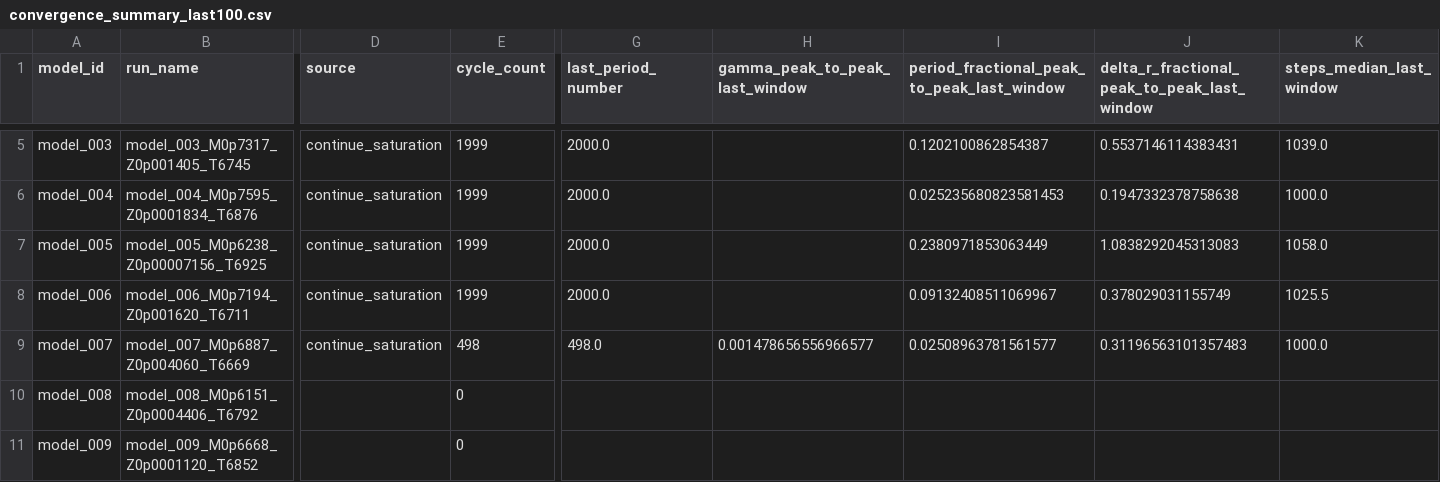
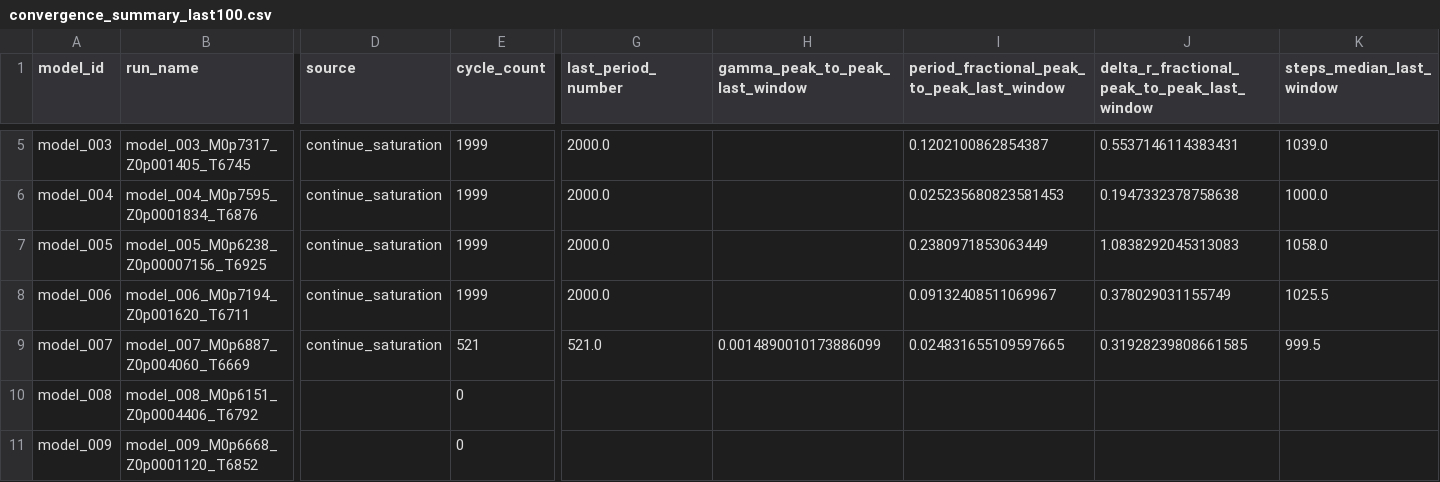
Before and after one commit to earlbellinger/kappa, a CSV file: site/metadata/convergence_summary_last100.csv, drawn as a sheet; only a part is shown, gaps mark what is left out; the diff names each change by its address in the sheet, - before the commit and + after, or states it on an @@ line.

Commit message:
Refresh batch status snapshot

```diff
--- a/site/metadata/convergence_summary_last100.csv
+++ b/site/metadata/convergence_summary_last100.csv
-E9 (cycle_count): 498
+E9 (cycle_count): 521
-G9 (last_period_number): 498.0
+G9 (last_period_number): 521.0
-H9 (gamma_peak_to_peak_last_window): 0.001478656556966577
+H9 (gamma_peak_to_peak_last_window): 0.0014890010173886099
-I9: 0.02508963781561577
+I9: 0.024831655109597665
-J9: 0.31196563101357483
+J9: 0.31928239808661585
-K9 (steps_median_last_window): 1000.0
+K9 (steps_median_last_window): 999.5
```
Also changed, not shown: 9 other files.
